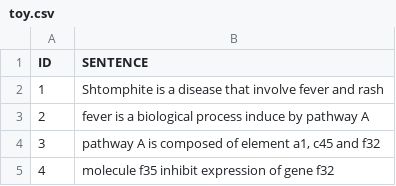
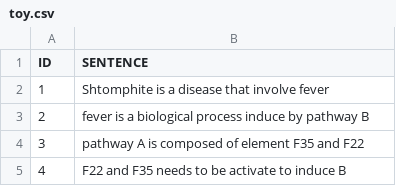
Before and after one commit to Nurtal/DMAP, a CSV file: data/toy.csv, drawn as a sheet.

```diff
--- a/data/toy.csv
+++ b/data/toy.csv
@@ -1,5 +1,5 @@
 ID,SENTENCE
-1,"Shtomphite is a disease that involve fever and rash"
-2,"fever is a biological process induce by pathway A"
-3,"pathway A is composed of element a1, c45 and f32"
-4,"molecule f35 inhibit expression of gene f32"
+1,"Shtomphite is a disease that involve fever"
+2,"fever is a biological process induce by pathway B"
+3,"pathway A is composed of element F35 and F22"
+4,"F22 and F35 needs to be activate to induce B"
```
Also changed, not shown: 2 other files.
